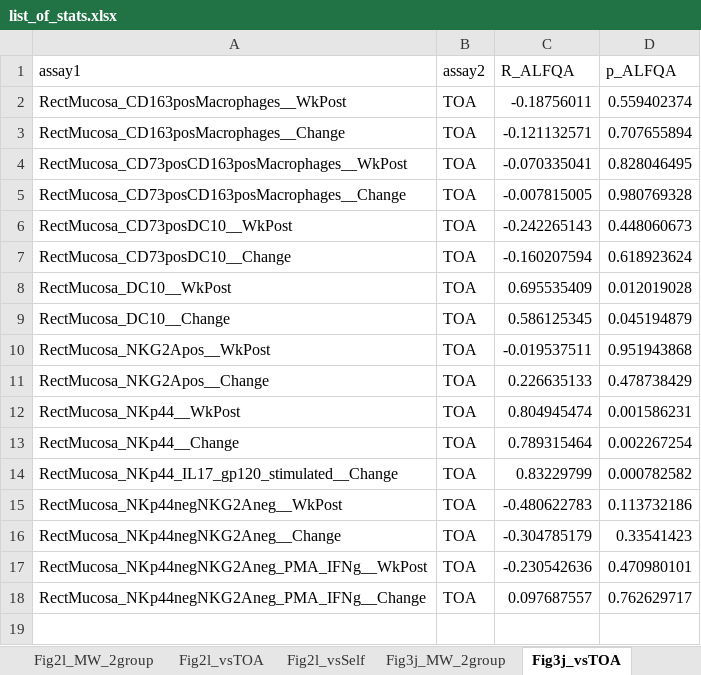
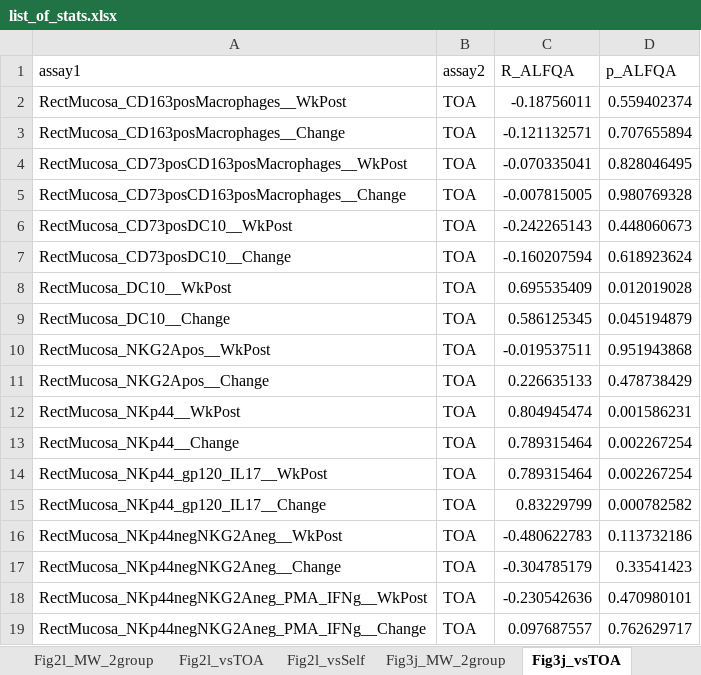
Before and after one commit to NCI-VB/franchini_bissa_ALFQAvsAlum, an Excel workbook: outputs/list_of_stats.xlsx, sheet Fig3j_vsTOA, drawn as a sheet; values as stored, in another font and other column widths than the file's, no borders; addresses are those after the commit; the diff names each change by its address in the sheet, - before the commit and + after, or states it on an @@ line.

```diff
--- a/outputs/list_of_stats.xlsx (sheet Fig3j_vsTOA)
+++ b/outputs/list_of_stats.xlsx (sheet Fig3j_vsTOA)
+row 14: RectMucosa_NKp44_gp120_IL17__WkPost | TOA | 0.789315464 | 0.002267254
-A15 (assay1): RectMucosa_NKp44_IL17_gp120_stimulated__Change
+A15 (assay1): RectMucosa_NKp44_gp120_IL17__Change
```
Also changed, not shown: sheet SuppFig7b_OtherVsOlink, sheet Fig3j_vsSelf, sheet Fig3j_MW_2group, sheet Fig2l_MW_2group, other sheet tabs, 2 other files.
